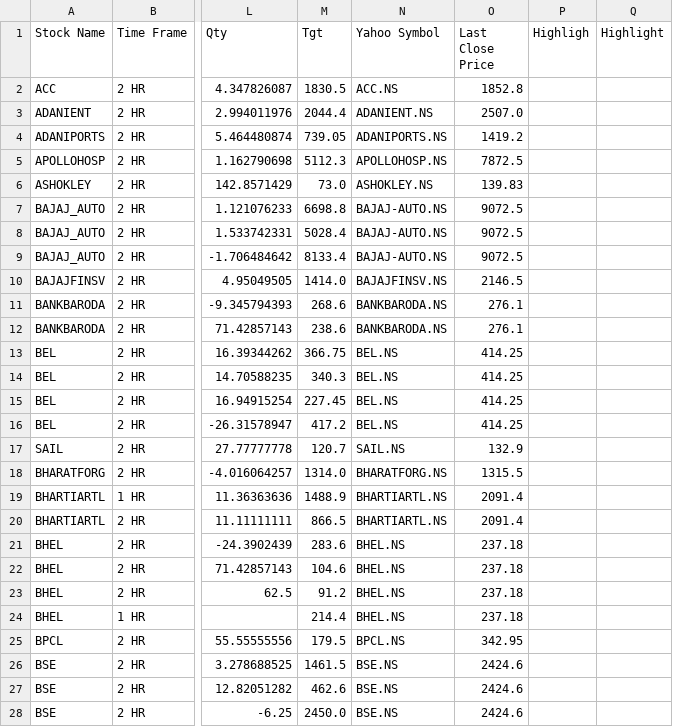
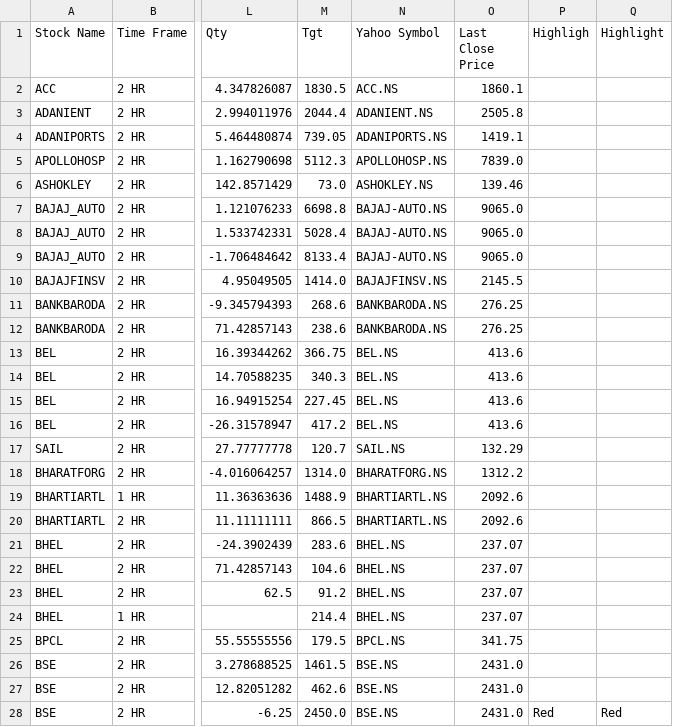
Before and after one commit to prakashmmali2/skv-stock-updater, a CSV file: SKV_Sheet_1_Updated.csv, drawn as a sheet; only a part is shown, gaps mark what is left out; the diff covers the shown part only; the diff names each change by its address in the sheet, - before the commit and + after, or states it on an @@ line.

```diff
--- a/SKV_Sheet_1_Updated.csv
+++ b/SKV_Sheet_1_Updated.csv
-O2 (Last Close Price): 1852.8
+O2 (Last Close Price): 1860.1
-O3 (Last Close Price): 2507.0
+O3 (Last Close Price): 2505.8
-O4 (Last Close Price): 1419.2
+O4 (Last Close Price): 1419.1
-O5 (Last Close Price): 7872.5
+O5 (Last Close Price): 7839.0
-O6 (Last Close Price): 139.83
+O6 (Last Close Price): 139.46
-O7:O9 (Last Close Price): 9072.5
+O7:O9 (Last Close Price): 9065.0
-O10 (Last Close Price): 2146.5
+O10 (Last Close Price): 2145.5
-O11:O12 (Last Close Price): 276.1
+O11:O12 (Last Close Price): 276.25
-O13:O16 (Last Close Price): 414.25
+O13:O16 (Last Close Price): 413.6
-O17 (Last Close Price): 132.9
+O17 (Last Close Price): 132.29
-O18 (Last Close Price): 1315.5
+O18 (Last Close Price): 1312.2
-O19:O20 (Last Close Price): 2091.4
+O19:O20 (Last Close Price): 2092.6
-O21:O24 (Last Close Price): 237.18
+O21:O24 (Last Close Price): 237.07
-O25 (Last Close Price): 342.95
+O25 (Last Close Price): 341.75
-O26:O28 (Last Close Price): 2424.6
+O26:O28 (Last Close Price): 2431.0
-P28 (Highligh): (empty)
+P28 (Highligh): Red
-Q28 (Highlight): (empty)
+Q28 (Highlight): Red
```
Also changed, not shown: 134 edited cells elsewhere in this file.
